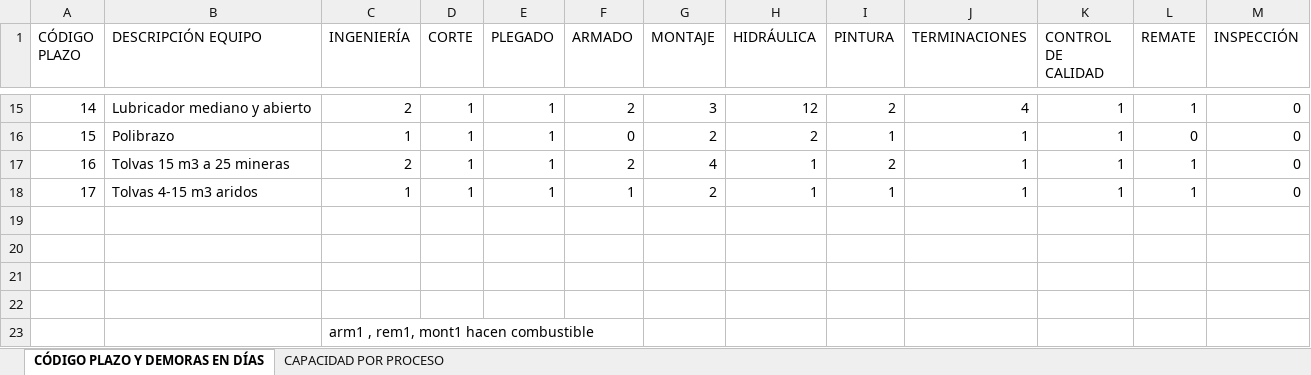
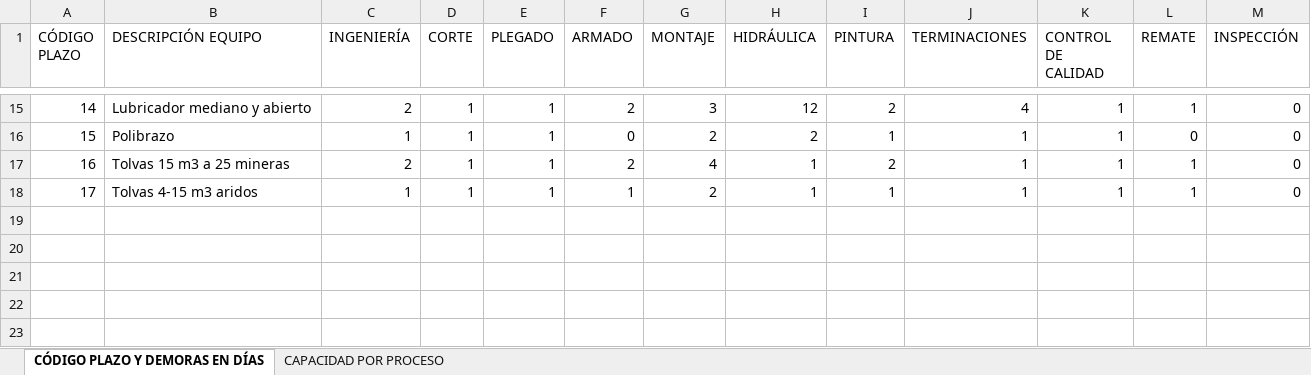
Before and after one commit to Camila-sty/production-planning-maestranza, an Excel workbook: data/Reglas_Planificación.xlsx, sheet CÓDIGO PLAZO Y DEMORAS EN DÍAS, drawn as a sheet; only a part is shown, gaps mark what is left out; values as stored, in another font and other column widths than the file's, no borders; the diff names each change by its address in the sheet, - before the commit and + after, or states it on an @@ line.

```diff
--- a/data/Reglas_Planificación.xlsx (sheet CÓDIGO PLAZO Y DEMORAS EN DÍAS)
+++ b/data/Reglas_Planificación.xlsx (sheet CÓDIGO PLAZO Y DEMORAS EN DÍAS)
-row 19: (empty)
-row 20: (empty)
-row 21: (empty)
-row 22: (empty)
-row 23:  |  | arm1 , rem1, mont1 hacen combustible
```
Also changed, not shown: sheet CAPACIDAD POR PROCESO, 8 other files.
